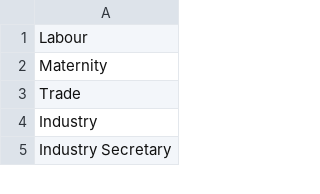
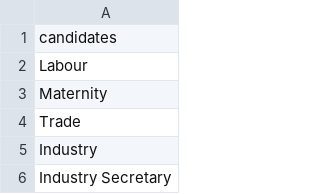
Before and after one commit to danish778866/CS839_Project, a CSV file: data/candidates/candidates.csv, drawn as a sheet; only a part is shown.

```diff
--- a/data/candidates/candidates.csv
+++ b/data/candidates/candidates.csv
@@ -1 +1,2 @@
+candidates
 Labour
```
Also changed, not shown: data/candidates/prefixes.csv, data/candidates/suffixes.csv, 4 other files.
